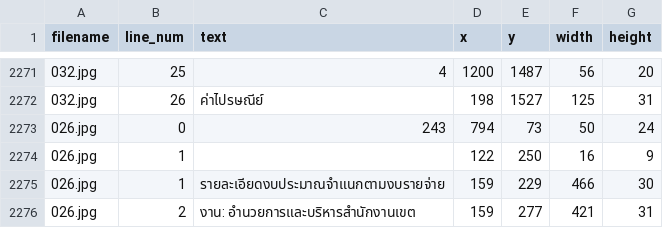
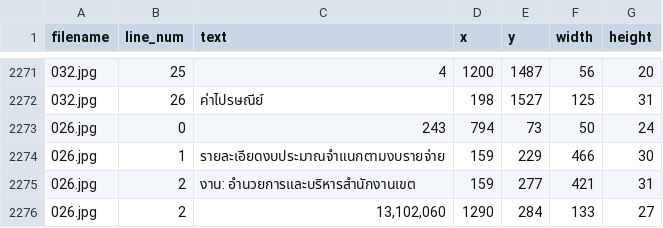
Before and after one commit to napatswift/bkk-2022-budget, a TSV file: bud-csv/65040_raw.tsv, drawn as a sheet; only a part is shown, gaps mark what is left out; the shorter side is filled out with more unchanged rows.

```diff
--- a/bud-csv/65040_raw.tsv
+++ b/bud-csv/65040_raw.tsv
@@ -2273,3 +2273,2 @@ filename	line_num	text	x	y	width	height
 026.jpg	0	243	794	73	50	24
-026.jpg	1		122	250	16	9
 026.jpg	1	รายละเอียดงบประมาณจําแนกตามงบรายจ่าย	159	229	466	30
```
Also changed, not shown: bud-csv/65027_raw.tsv, bud-csv/65028_raw.tsv, 50 other files.
